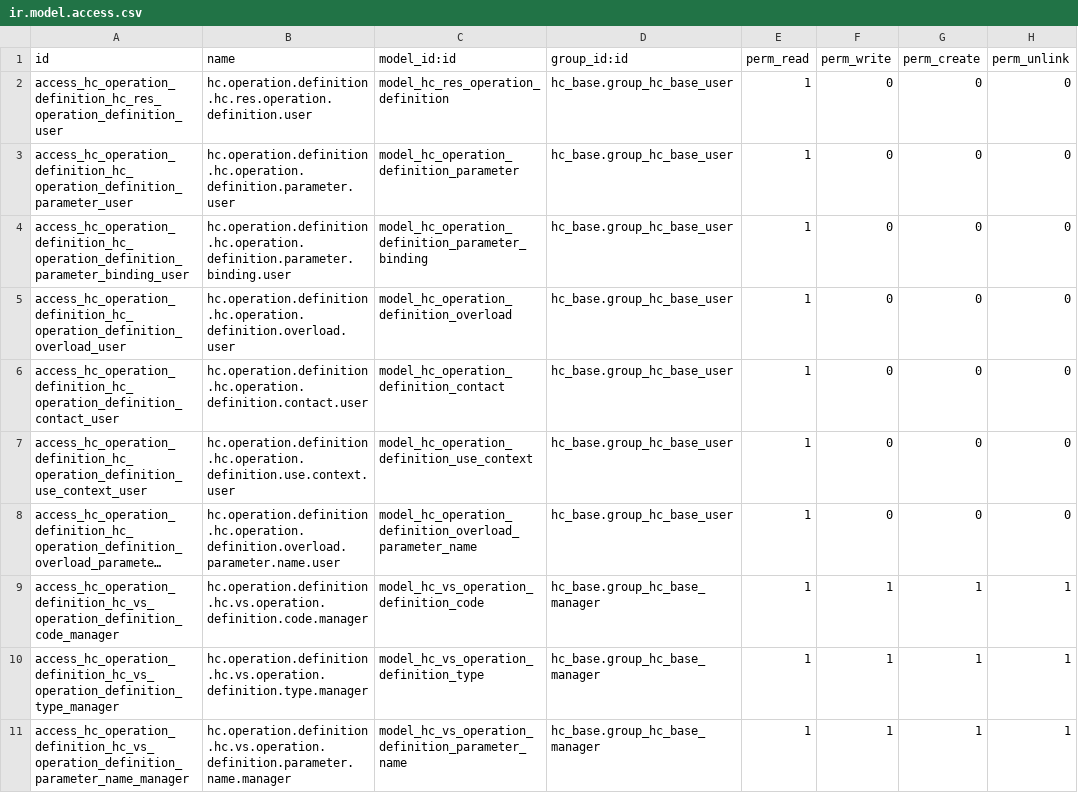
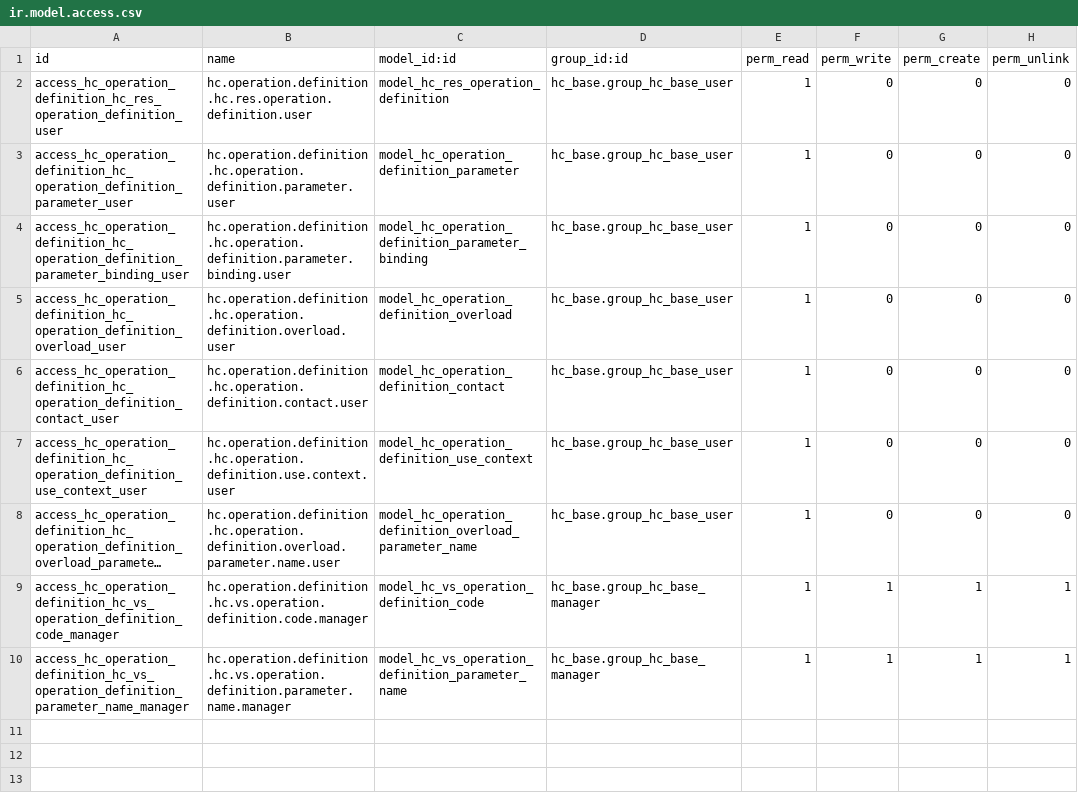
Before and after one commit to App247/odoo-fhir, a CSV file: addons/hc_operation_definition/security/ir.model.access.csv, drawn as a sheet; long unchanged cells end in …; the diff names each change by its address in the sheet, - before the commit and + after, or states it on an @@ line.

```diff
--- a/addons/hc_operation_definition/security/ir.model.access.csv
+++ b/addons/hc_operation_definition/security/ir.model.access.csv
-row 10: access_hc_operation_definition_hc_vs_operation_definition_type_manager | hc.operation.definition.hc.vs.operation.definition.type.manager | model_hc_vs_operation_definition_type | hc_base.group_hc_base_manager | 1 | 1 | 1 | 1
```
Also changed, not shown: 15 other files.
